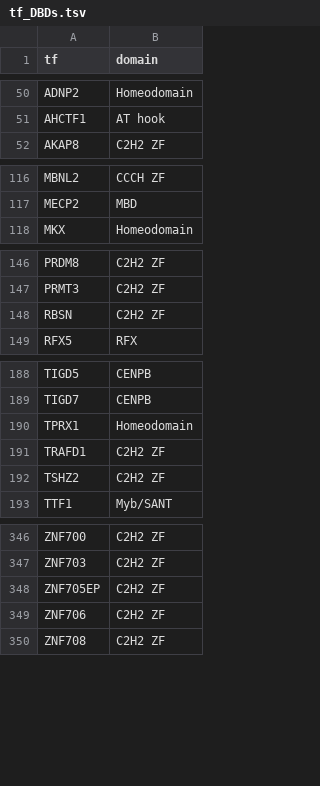
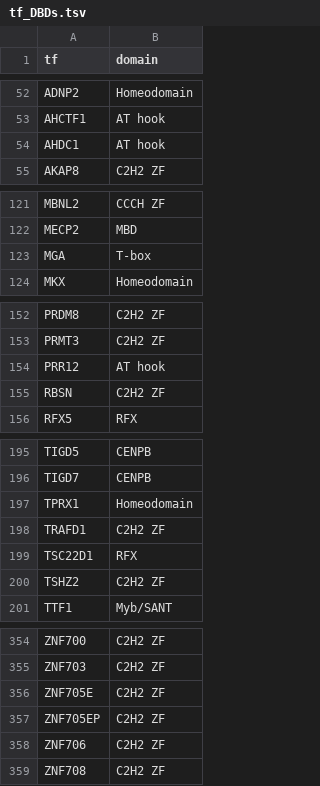
Before and after one commit to autosome-ru/greco-bit-data-processing, a TSV file: source_data_meta/shared/tf_DBDs.tsv, drawn as a sheet; only a part is shown, gaps mark what is left out; the diff covers the shown part only.

```diff
--- a/source_data_meta/shared/tf_DBDs.tsv
+++ b/source_data_meta/shared/tf_DBDs.tsv
@@ -51,2 +53,3 @@ ADNP2	Homeodomain
 AHCTF1	AT hook
+AHDC1	AT hook
 AKAP8	C2H2 ZF
@@ -117,2 +122,3 @@ MBNL2	CCCH ZF
 MECP2	MBD
+MGA	T-box
 MKX	Homeodomain
@@ -147,2 +153,3 @@ PRDM8	C2H2 ZF
 PRMT3	C2H2 ZF
+PRR12	AT hook
 RBSN	C2H2 ZF
@@ -191,2 +198,3 @@ TPRX1	Homeodomain
 TRAFD1	C2H2 ZF
+TSC22D1	RFX
 TSHZ2	C2H2 ZF
@@ -347,2 +355,3 @@ ZNF700	C2H2 ZF
 ZNF703	C2H2 ZF
+ZNF705E	C2H2 ZF
 ZNF705EP	C2H2 ZF
```
Also changed, not shown: 7 added rows, 1 removed row and 2 edited cells elsewhere in this file.
